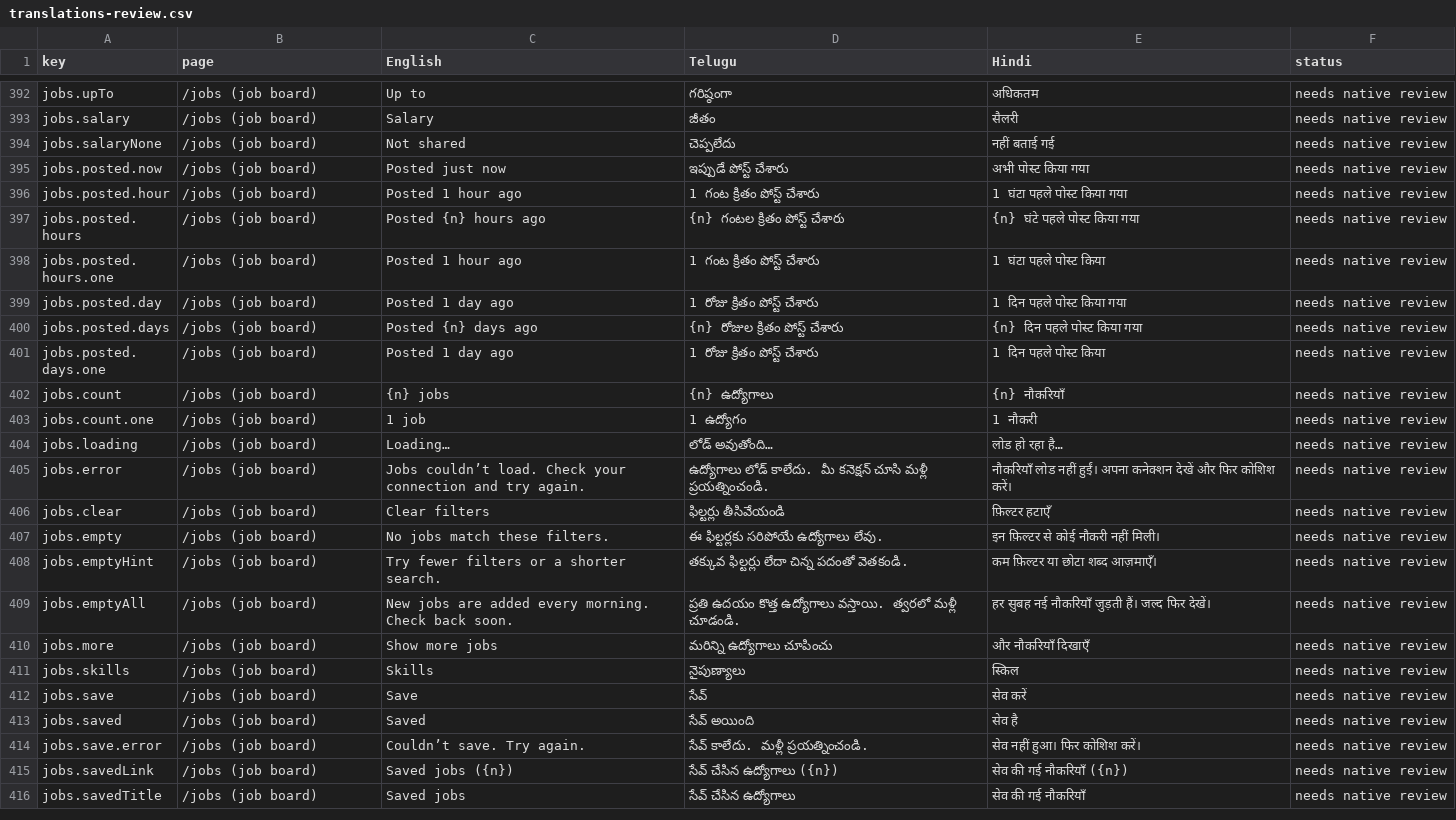
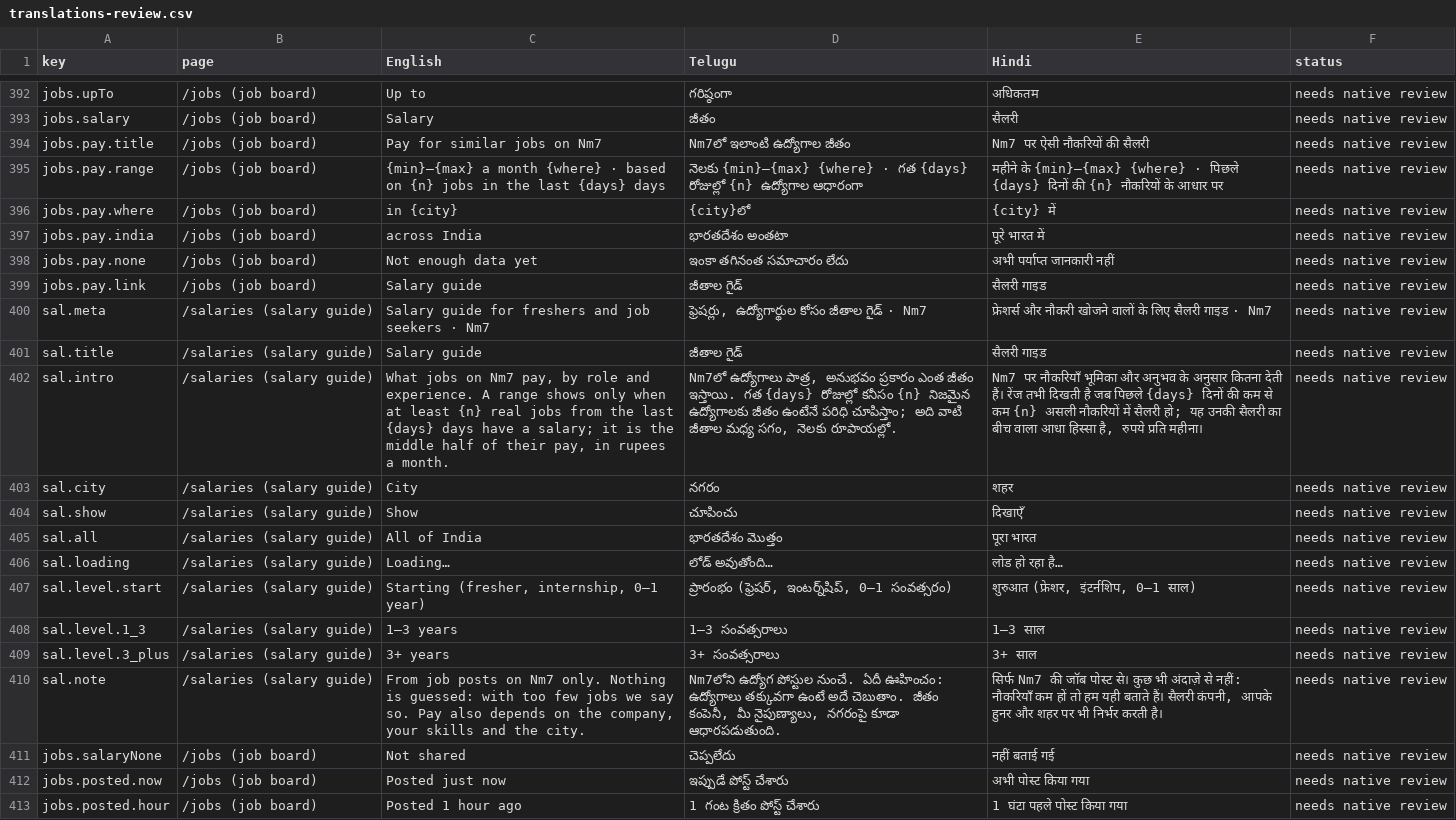
Before and after one commit to NareshMaddela021/NM7, a CSV file: docs/translations-review.csv, drawn as a sheet; only a part is shown, gaps mark what is left out; the shorter side is filled out with more unchanged rows; the diff names each change by its address in the sheet, - before the commit and + after, or states it on an @@ line.

```diff
--- a/docs/translations-review.csv
+++ b/docs/translations-review.csv
+row 394: jobs.pay.title | /jobs (job board) | Pay for similar jobs on Nm7 | Nm7లో ఇలాంటి ఉద్యోగాల జీతం | Nm7 पर ऐसी नौकरियों की सैलरी | needs native review
+row 395: jobs.pay.range | /jobs (job board) | {min}–{max} a month {where} · based on {n} jobs in the last {days} days | నెలకు {min}–{max} {where} · గత {days} రోజుల్లో {n} ఉద్యోగాల ఆధారంగా | महीने के {min}–{max} {where} · पिछले {days} दिनों की {n} नौकरियों के आधार पर | needs native review
+row 396: jobs.pay.where | /jobs (job board) | in {city} | {city}లో | {city} में | needs native review
+row 397: jobs.pay.india | /jobs (job board) | across India | భారతదేశం అంతటా | पूरे भारत में | needs native review
+row 398: jobs.pay.none | /jobs (job board) | Not enough data yet | ఇంకా తగినంత సమాచారం లేదు | अभी पर्याप्त जानकारी नहीं | needs native review
+row 399: jobs.pay.link | /jobs (job board) | Salary guide | జీతాల గైడ్ | सैलरी गाइड | needs native review
+row 400: sal.meta | /salaries (salary guide) | Salary guide for freshers and job seekers · Nm7 | ఫ్రెషర్లు, ఉద్యోగార్థుల కోసం జీతాల గైడ్ · Nm7 | फ्रेशर्स और नौकरी खोजने वालों के लिए सैलरी गाइड · Nm7 | needs native review
+row 401: sal.title | /salaries (salary guide) | Salary guide | జీతాల గైడ్ | सैलरी गाइड | needs native review
+row 402: sal.intro | /salaries (salary guide) | What jobs on Nm7 pay, by role and experience. A range shows only when at least {n} real jobs from the last {days} days have a salary; it is the middle half of their pay, in rupees a month. | Nm7లో ఉద్యోగాలు పాత్ర, అనుభవం ప్రకారం ఎంత జీతం ఇస్తాయి. గత {days} రోజుల్లో కనీసం {n} నిజమైన ఉద్యోగాలకు జీతం ఉంటేనే పరిధి చూపిస్తాం; అది వాటి జీతాల మధ్య సగం, నెలకు రూపాయల్లో. | Nm7 पर नौकरियाँ भूमिका और अनुभव के अनुसार कितना देती हैं। रेंज तभी दिखती है जब पिछले {days} दिनों की कम से कम {n} असली नौकरियों में सैलरी हो; यह उनकी सैलरी का बीच वाला आधा हिस्सा है, रुपये प्रति महीना। | needs native review
+row 403: sal.city | /salaries (salary guide) | City | నగరం | शहर | needs native review
+row 404: sal.show | /salaries (salary guide) | Show | చూపించు | दिखाएँ | needs native review
+row 405: sal.all | /salaries (salary guide) | All of India | భారతదేశం మొత్తం | पूरा भारत | needs native review
+row 406: sal.loading | /salaries (salary guide) | Loading… | లోడ్ అవుతోంది… | लोड हो रहा है… | needs native review
+row 407: sal.level.start | /salaries (salary guide) | Starting (fresher, internship, 0–1 year) | ప్రారంభం (ఫ్రెషర్, ఇంటర్న్‌షిప్, 0–1 సంవత్సరం) | शुरुआत (फ्रेशर, इंटर्नशिप, 0–1 साल) | needs native review
+row 408: sal.level.1_3 | /salaries (salary guide) | 1–3 years | 1–3 సంవత్సరాలు | 1–3 साल | needs native review
+row 409: sal.level.3_plus | /salaries (salary guide) | 3+ years | 3+ సంవత్సరాలు | 3+ साल | needs native review
+row 410: sal.note | /salaries (salary guide) | From job posts on Nm7 only. Nothing is guessed: with too few jobs we say so. Pay also depends on the company, your skills and the city. | Nm7లోని ఉద్యోగ పోస్టుల నుంచే. ఏదీ ఊహించం: ఉద్యోగాలు తక్కువగా ఉంటే అదే చెబుతాం. జీతం కంపెనీ, మీ నైపుణ్యాలు, నగరంపై కూడా ఆధారపడుతుంది. | सिर्फ Nm7 की जॉब पोस्ट से। कुछ भी अंदाज़े से नहीं: नौकरियाँ कम हों तो हम यही बताते हैं। सैलरी कंपनी, आपके हुनर और शहर पर भी निर्भर करती है। | needs native review
```
Also changed, not shown: 14 other files.
